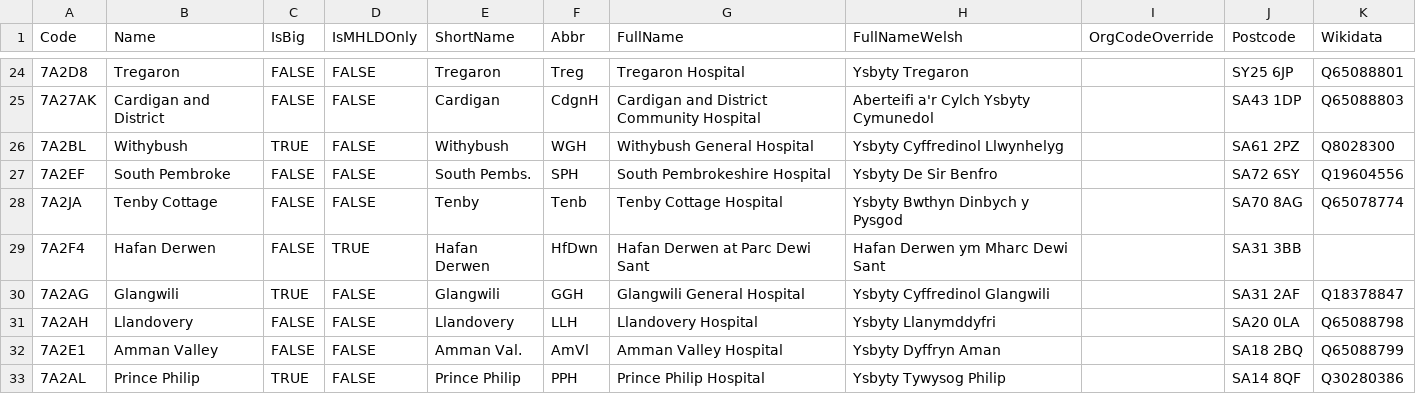
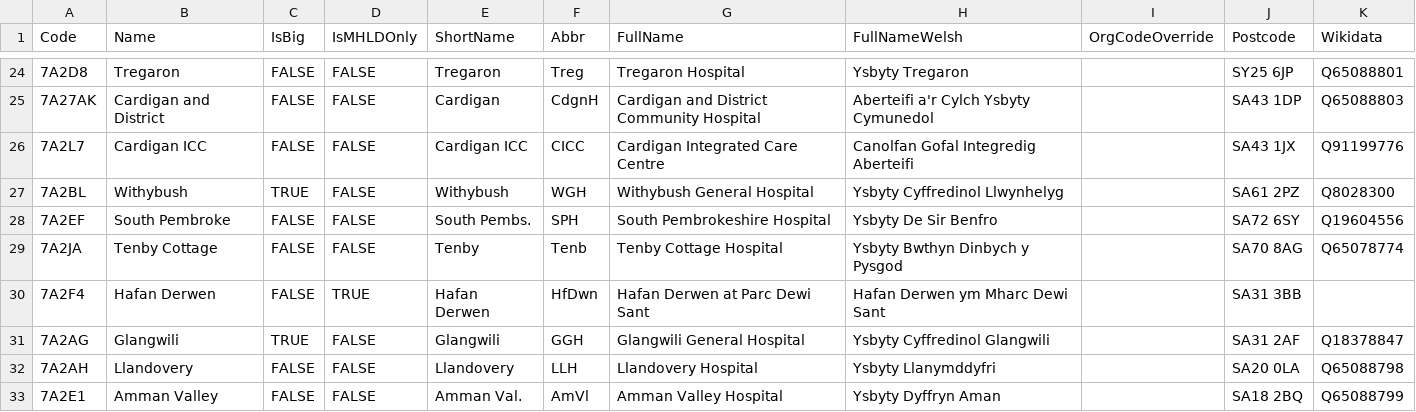
Before and after one commit to stupidpupil/r_nhs_wales_orgs_and_sites, a CSV file: data-raw/nhs_wales_sites.csv, drawn as a sheet; only a part is shown, gaps mark what is left out; the shorter side is filled out with more unchanged rows.

```diff
--- a/data-raw/nhs_wales_sites.csv
+++ b/data-raw/nhs_wales_sites.csv
@@ -25,2 +25,3 @@ Code,Name,IsBig,IsMHLDOnly,ShortName,Abbr,FullName,FullNameWelsh,OrgCodeOverride
 7A27AK,Cardigan and District,FALSE,FALSE,Cardigan,CdgnH,Cardigan and District Community Hospital,Aberteifi a'r Cylch Ysbyty Cymunedol,,SA43 1DP,Q65088803
+7A2L7,Cardigan ICC,FALSE,FALSE,Cardigan ICC,CICC,Cardigan Integrated Care Centre,Canolfan Gofal Integredig Aberteifi,,SA43 1JX,Q91199776
 7A2BL,Withybush,TRUE,FALSE,Withybush,WGH,Withybush General Hospital,Ysbyty Cyffredinol Llwynhelyg,,SA61 2PZ,Q8028300
```
Also changed, not shown: 1 other file.
